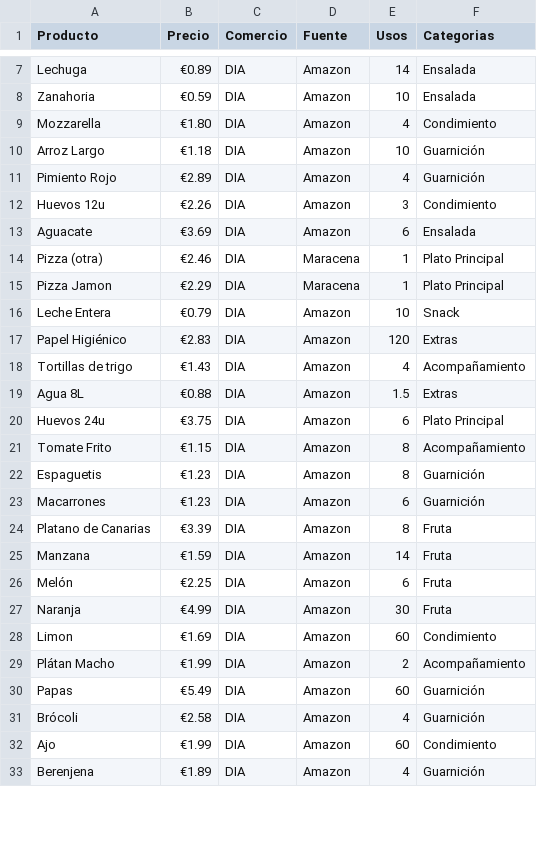
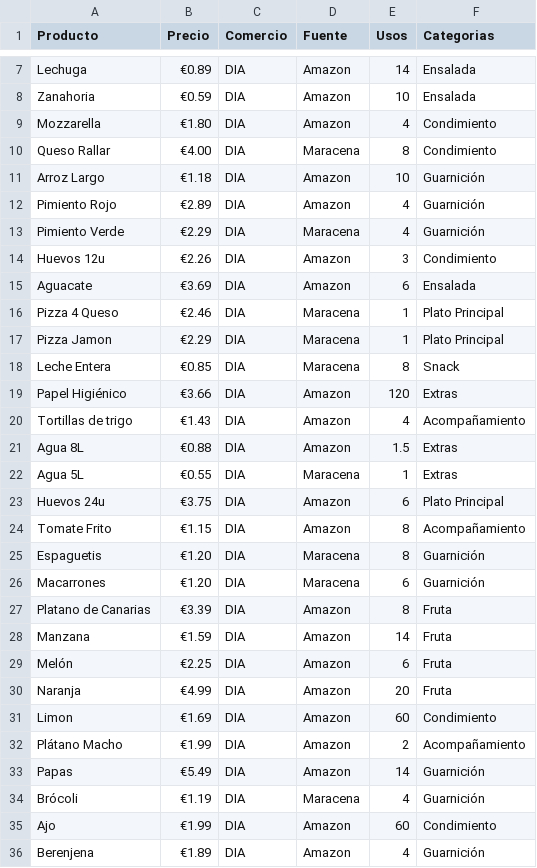
Before and after one commit to Precise-Future/lacompra, a CSV file: Hoja de cálculo sin título - Productos.csv, drawn as a sheet; only a part is shown, gaps mark what is left out; the diff covers the shown part only.

```diff
--- a/Hoja de cálculo sin título - Productos.csv
+++ b/Hoja de cálculo sin título - Productos.csv
@@ -9,16 +9,19 @@ Zanahoria,€0.59,DIA ,Amazon,10,Ensalada
 Mozzarella,€1.80,DIA ,Amazon,4,Condimiento
+Queso Rallar,€4.00,DIA ,Maracena,8,Condimiento
 Arroz Largo,€1.18,DIA ,Amazon,10,Guarnición
 Pimiento Rojo,€2.89,DIA ,Amazon,4,Guarnición
+Pimiento Verde,€2.29,DIA ,Maracena,4,Guarnición
 Huevos 12u,€2.26,DIA ,Amazon,3,Condimiento
 Aguacate,€3.69,DIA ,Amazon,6,Ensalada
-Pizza (otra),€2.46,DIA ,Maracena,1,Plato Principal
+Pizza 4 Queso,€2.46,DIA ,Maracena,1,Plato Principal
 Pizza Jamon,€2.29,DIA ,Maracena,1,Plato Principal
-Leche Entera,€0.79,DIA ,Amazon,10,Snack
-Papel Higiénico,€2.83,DIA ,Amazon,120,Extras
+Leche Entera,€0.85,DIA ,Maracena,8,Snack
+Papel Higiénico,€3.66,DIA ,Amazon,120,Extras
 Tortillas de trigo,€1.43,DIA ,Amazon,4,Acompañamiento
 Agua 8L,€0.88,DIA ,Amazon,1.5,Extras
+Agua 5L,€0.55,DIA ,Maracena,1,Extras
 Huevos 24u,€3.75,DIA ,Amazon,6,Plato Principal
 Tomate Frito,€1.15,DIA ,Amazon,8,Acompañamiento
-Espaguetis,€1.23,DIA ,Amazon,8,Guarnición
-Macarrones,€1.23,DIA ,Amazon,6,Guarnición
+Espaguetis,€1.20,DIA ,Maracena,8,Guarnición
+Macarrones,€1.20,DIA ,Maracena,6,Guarnición
 Platano de Canarias,€3.39,DIA ,Amazon,8,Fruta
@@ -26,7 +29,7 @@ Manzana,€1.59,DIA ,Amazon,14,Fruta
 Melón,€2.25,DIA ,Amazon,6,Fruta
-Naranja,€4.99,DIA ,Amazon,30,Fruta
+Naranja,€4.99,DIA ,Amazon,20,Fruta
 Limon,€1.69,DIA ,Amazon,60,Condimiento
-Plátan Macho,€1.99,DIA ,Amazon,2,Acompañamiento
-Papas,€5.49,DIA ,Amazon,60,Guarnición
-Brócoli,€2.58,DIA ,Amazon,4,Guarnición
+Plátano Macho,€1.99,DIA ,Amazon,2,Acompañamiento
+Papas,€5.49,DIA ,Amazon,14,Guarnición
+Brócoli,€1.19,DIA ,Maracena,4,Guarnición
 Ajo,€1.99,DIA ,Amazon,60,Condimiento
```
Also changed, not shown: 11 added rows and 5 edited cells elsewhere in this file, 20 other files.
